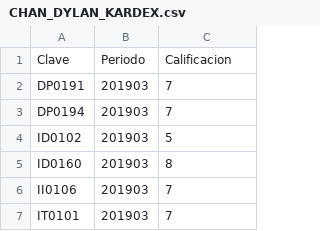
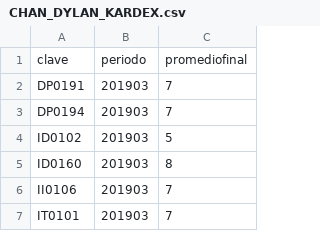
Before and after one commit to Eddie2809/Recomendaci-n-de-cargas-acad-micas-basado-en-optimizaci-n-multiobjetivo, a CSV file: Kardex/CHAN_DYLAN_KARDEX.csv, drawn as a sheet; only a part is shown; removed rows and columns are numbered as before the commit, all else as after; the diff names each change by its address in the sheet, - before the commit and + after, or states it on an @@ line.

```diff
--- a/Kardex/CHAN_DYLAN_KARDEX.csv
+++ b/Kardex/CHAN_DYLAN_KARDEX.csv
-row 1: Clave | Periodo | Calificacion
+row 1: clave | periodo | promediofinal
```
Also changed, not shown: Kardex/OROPEZA_RODRIGO_KARDEX.csv, 3 other files.
